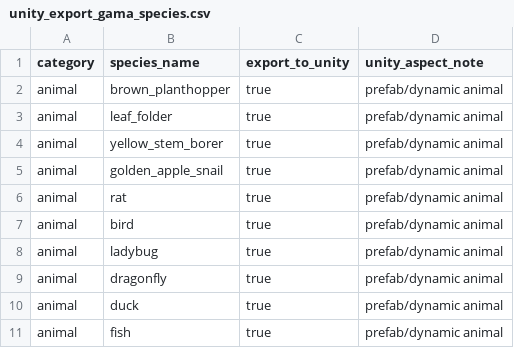
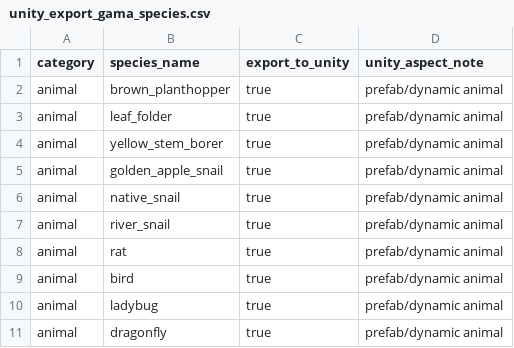
Before and after one commit to oudommeng/simple.webplatform_with_gama.cadt, a CSV file: VU2/unity_export_gama_species.csv, drawn as a sheet; only a part is shown; the shorter side is filled out with more unchanged rows.

```diff
--- a/VU2/unity_export_gama_species.csv
+++ b/VU2/unity_export_gama_species.csv
@@ -5,2 +5,4 @@ animal,yellow_stem_borer,true,prefab/dynamic animal
 animal,golden_apple_snail,true,prefab/dynamic animal
+animal,native_snail,true,prefab/dynamic animal
+animal,river_snail,true,prefab/dynamic animal
 animal,rat,true,prefab/dynamic animal
```
Also changed, not shown: VU2/models/animal_types.csv, VU2/models/stage_populations.csv, 9 other files.
